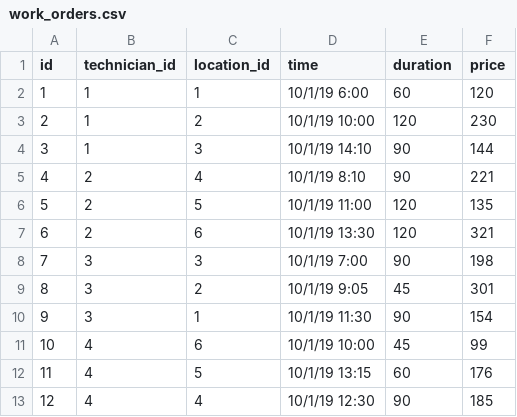
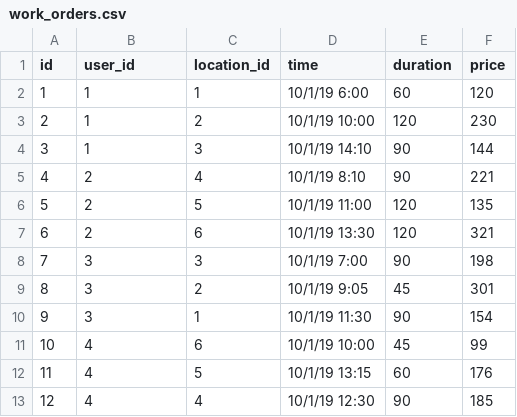
Before and after one commit to Sydnee510/IPM-Pest-Portal, a CSV file: portal-backend/lib/seeds/work_orders.csv, drawn as a sheet.

Commit message:
loaded rest of seed data from .csv files -no associations

```diff
--- a/portal-backend/lib/seeds/work_orders.csv
+++ b/portal-backend/lib/seeds/work_orders.csv
@@ -1,2 +1,2 @@
-id,technician_id,location_id,time,duration,price
+id,user_id,location_id,time,duration,price
 1,1,1,10/1/19 6:00,60,120
```
Also changed, not shown: 1 other file.
